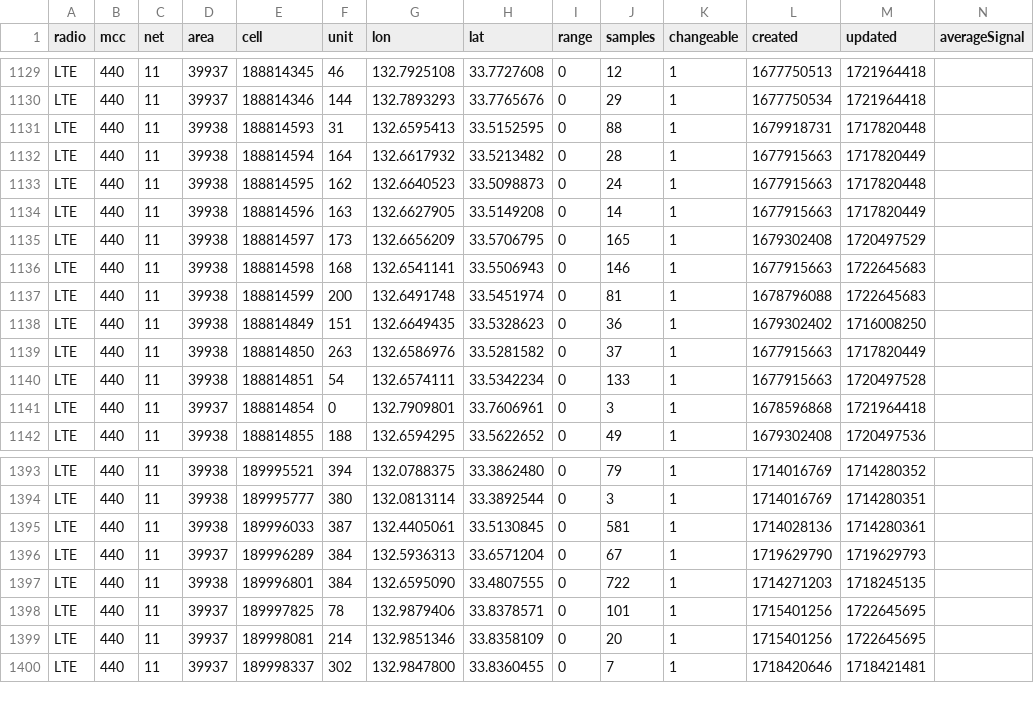
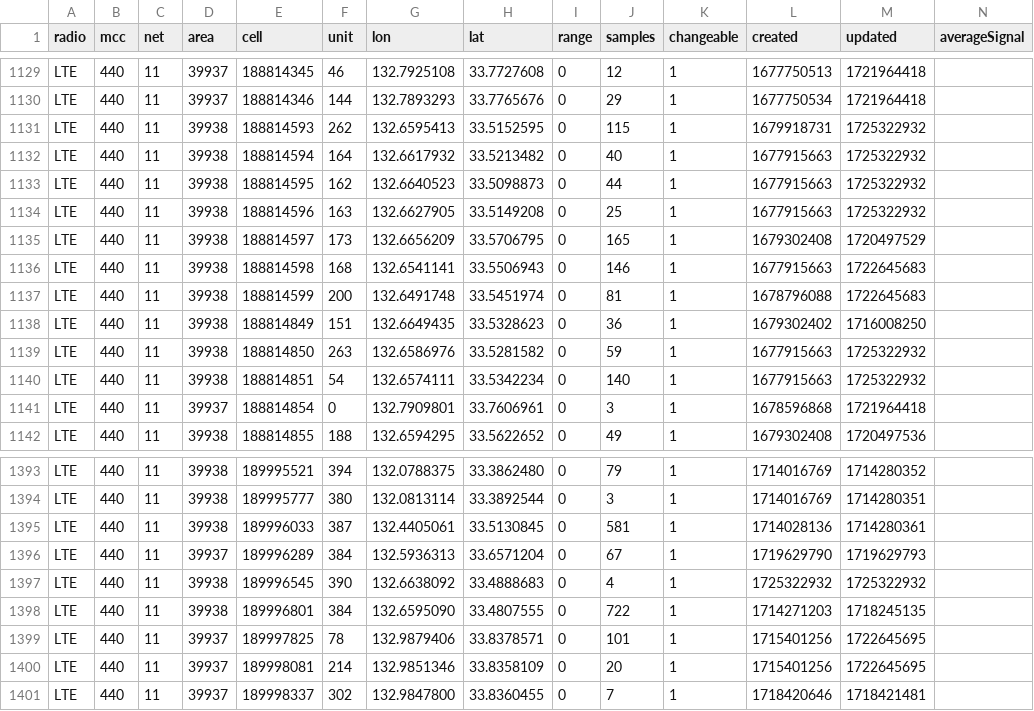
Before and after one commit to raku10ehime/kmz, a CSV file: mls44011.csv, drawn as a sheet; only a part is shown, gaps mark what is left out.

```diff
--- a/mls44011.csv
+++ b/mls44011.csv
@@ -1130,6 +1130,6 @@ LTE,440,11,39937,188814345,46,132.7925108,33.7727608,0,12,1,1677750513,172196441
 LTE,440,11,39937,188814346,144,132.7893293,33.7765676,0,29,1,1677750534,1721964418,
-LTE,440,11,39938,188814593,31,132.6595413,33.5152595,0,88,1,1679918731,1717820448,
-LTE,440,11,39938,188814594,164,132.6617932,33.5213482,0,28,1,1677915663,1717820449,
-LTE,440,11,39938,188814595,162,132.6640523,33.5098873,0,24,1,1677915663,1717820448,
-LTE,440,11,39938,188814596,163,132.6627905,33.5149208,0,14,1,1677915663,1717820449,
+LTE,440,11,39938,188814593,262,132.6595413,33.5152595,0,115,1,1679918731,1725322932,
+LTE,440,11,39938,188814594,164,132.6617932,33.5213482,0,40,1,1677915663,1725322932,
+LTE,440,11,39938,188814595,162,132.6640523,33.5098873,0,44,1,1677915663,1725322932,
+LTE,440,11,39938,188814596,163,132.6627905,33.5149208,0,25,1,1677915663,1725322932,
 LTE,440,11,39938,188814597,173,132.6656209,33.5706795,0,165,1,1679302408,1720497529,
@@ -1138,4 +1138,4 @@ LTE,440,11,39938,188814599,200,132.6491748,33.5451974,0,81,1,1678796088,17226456
 LTE,440,11,39938,188814849,151,132.6649435,33.5328623,0,36,1,1679302402,1716008250,
-LTE,440,11,39938,188814850,263,132.6586976,33.5281582,0,37,1,1677915663,1717820449,
-LTE,440,11,39938,188814851,54,132.6574111,33.5342234,0,133,1,1677915663,1720497528,
+LTE,440,11,39938,188814850,263,132.6586976,33.5281582,0,59,1,1677915663,1725322932,
+LTE,440,11,39938,188814851,54,132.6574111,33.5342234,0,140,1,1677915663,1725322932,
 LTE,440,11,39937,188814854,0,132.7909801,33.7606961,0,3,1,1678596868,1721964418,
@@ -1396,2 +1396,3 @@ LTE,440,11,39938,189996033,387,132.4405061,33.5130845,0,581,1,1714028136,1714280
 LTE,440,11,39937,189996289,384,132.5936313,33.6571204,0,67,1,1719629790,1719629793,
+LTE,440,11,39938,189996545,390,132.6638092,33.4888683,0,4,1,1725322932,1725322932,
 LTE,440,11,39938,189996801,384,132.6595090,33.4807555,0,722,1,1714271203,1718245135,
```
Also changed, not shown: 2 other files.
